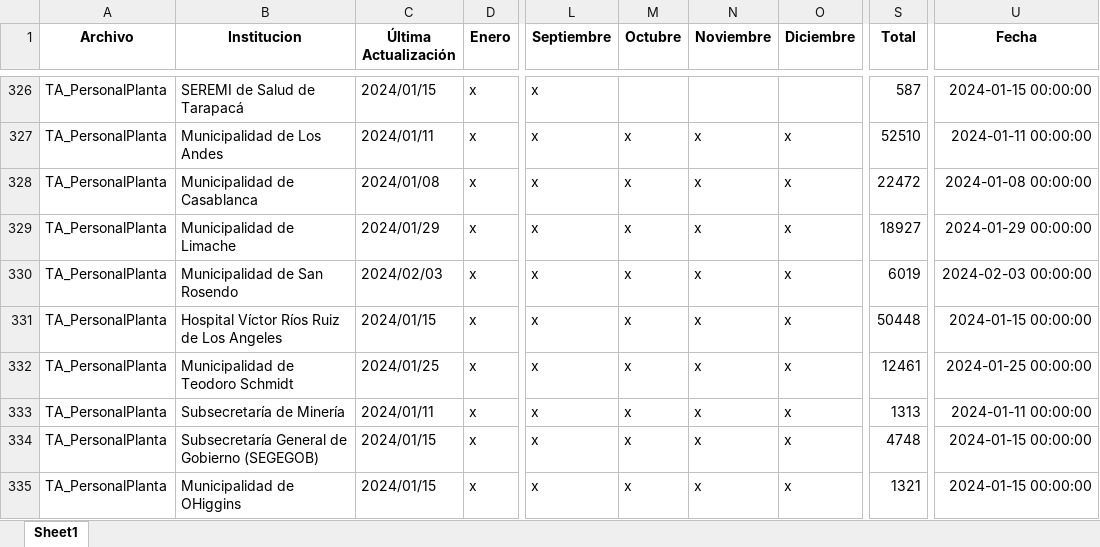
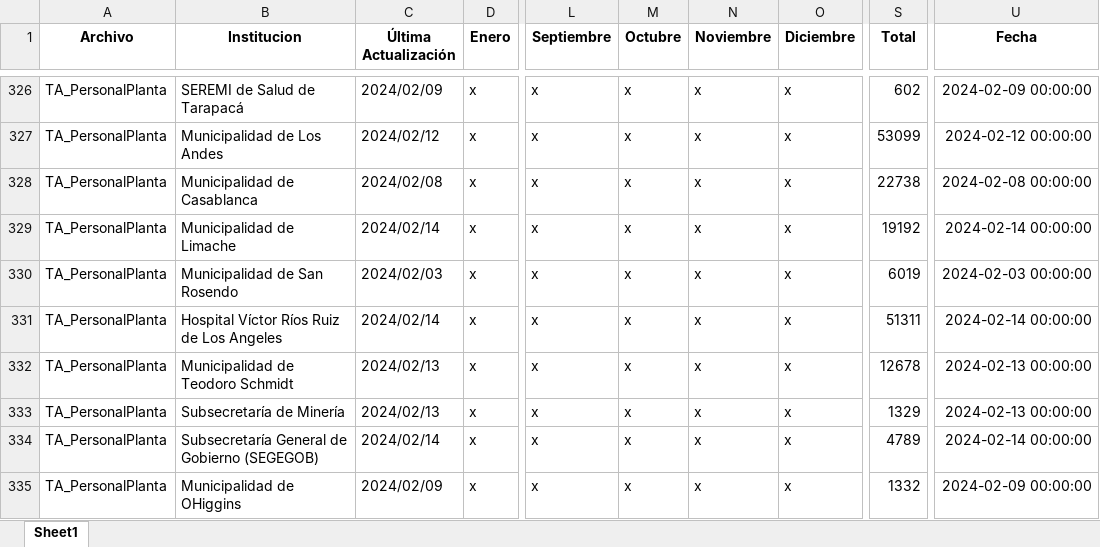
Before and after one commit to Sud-Austral/action_transparencia, an Excel workbook: consolidado2.xlsx, sheet Sheet1, drawn as a sheet; only a part is shown, gaps mark what is left out; values as stored, in another font and other column widths than the file's, no borders; the diff covers the shown part only; the diff names each change by its address in the sheet, - before the commit and + after, or states it on an @@ line.

```diff
--- a/consolidado2.xlsx (sheet Sheet1)
+++ b/consolidado2.xlsx (sheet Sheet1)
-C326 (Última Actualización): 2024/01/15
+C326 (Última Actualización): 2024/02/09
-M326 (Octubre): (empty)
+M326 (Octubre): x
-N326 (Noviembre): (empty)
+N326 (Noviembre): x
-O326 (Diciembre): (empty)
+O326 (Diciembre): x
-S326 (Total): 587
+S326 (Total): 602
-U326 (Fecha): 2024-01-15 00:00:00
+U326 (Fecha): 2024-02-09 00:00:00
-C327 (Última Actualización): 2024/01/11
+C327 (Última Actualización): 2024/02/12
-S327 (Total): 52510
+S327 (Total): 53099
-U327 (Fecha): 2024-01-11 00:00:00
+U327 (Fecha): 2024-02-12 00:00:00
-C328 (Última Actualización): 2024/01/08
+C328 (Última Actualización): 2024/02/08
-S328 (Total): 22472
+S328 (Total): 22738
-U328 (Fecha): 2024-01-08 00:00:00
+U328 (Fecha): 2024-02-08 00:00:00
-C329 (Última Actualización): 2024/01/29
+C329 (Última Actualización): 2024/02/14
-S329 (Total): 18927
+S329 (Total): 19192
-U329 (Fecha): 2024-01-29 00:00:00
+U329 (Fecha): 2024-02-14 00:00:00
-C331 (Última Actualización): 2024/01/15
+C331 (Última Actualización): 2024/02/14
-S331 (Total): 50448
+S331 (Total): 51311
-U331 (Fecha): 2024-01-15 00:00:00
+U331 (Fecha): 2024-02-14 00:00:00
-C332 (Última Actualización): 2024/01/25
+C332 (Última Actualización): 2024/02/13
-S332 (Total): 12461
+S332 (Total): 12678
-U332 (Fecha): 2024-01-25 00:00:00
+U332 (Fecha): 2024-02-13 00:00:00
-C333 (Última Actualización): 2024/01/11
+C333 (Última Actualización): 2024/02/13
-S333 (Total): 1313
+S333 (Total): 1329
-U333 (Fecha): 2024-01-11 00:00:00
+U333 (Fecha): 2024-02-13 00:00:00
-C334 (Última Actualización): 2024/01/15
+C334 (Última Actualización): 2024/02/14
-S334 (Total): 4748
+S334 (Total): 4789
-U334 (Fecha): 2024-01-15 00:00:00
+U334 (Fecha): 2024-02-14 00:00:00
-C335 (Última Actualización): 2024/01/15
+C335 (Última Actualización): 2024/02/09
-S335 (Total): 1321
+S335 (Total): 1332
-U335 (Fecha): 2024-01-15 00:00:00
+U335 (Fecha): 2024-02-09 00:00:00
```
Also changed, not shown: 2 added rows, 1 removed row and 1470 edited cells elsewhere in this sheet.
